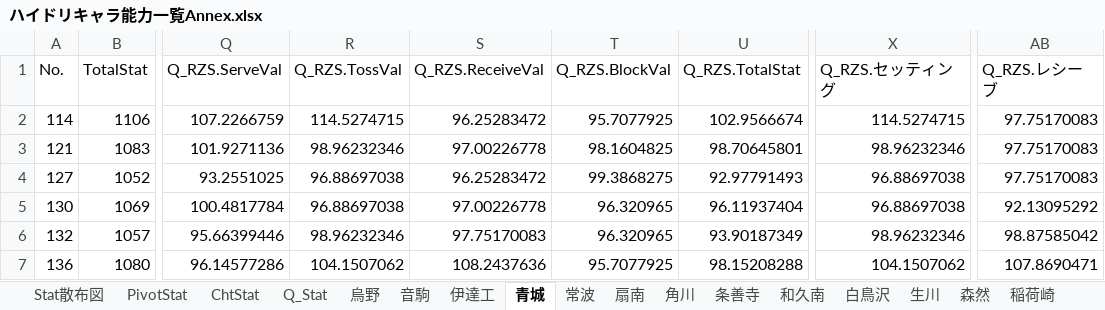
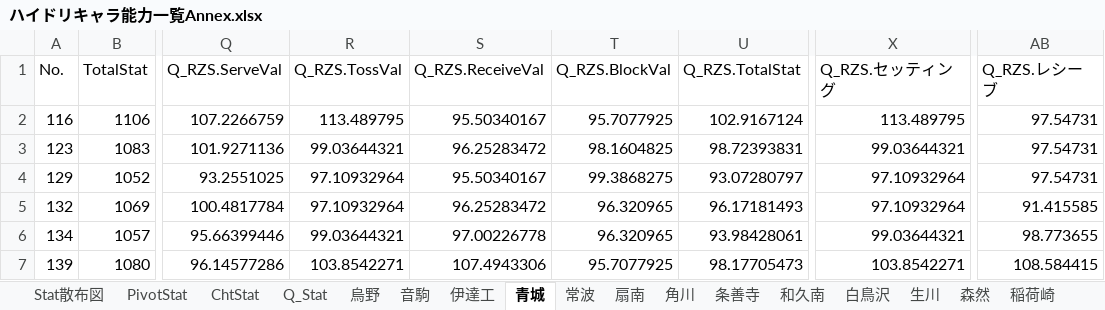
Before and after one commit to GentlemensLotus/haikyuu_haidream_public, an Excel workbook: PlayersParams/ハイドリキャラ能力一覧Annex.xlsx, sheet 青城, drawn as a sheet; only a part is shown, gaps mark what is left out; values as stored, in another font and other column widths than the file's, no borders; table styles not drawn; the diff covers the shown part only; the diff names each change by its address in the sheet, - before the commit and + after, or states it on an @@ line.

```diff
--- a/PlayersParams/ハイドリキャラ能力一覧Annex.xlsx (sheet 青城)
+++ b/PlayersParams/ハイドリキャラ能力一覧Annex.xlsx (sheet 青城)
-A2 (No.): 114
+A2 (No.): 116
-R2 (Q_RZS.TossVal): 114.5274715
+R2 (Q_RZS.TossVal): 113.489795
-S2 (Q_RZS.ReceiveVal): 96.25283472
+S2 (Q_RZS.ReceiveVal): 95.50340167
-U2 (Q_RZS.TotalStat): 102.9566674
+U2 (Q_RZS.TotalStat): 102.9167124
-X2 (Q_RZS.セッティング): 114.5274715
+X2 (Q_RZS.セッティング): 113.489795
-AB2:AB4 (Q_RZS.レシーブ): 97.75170083
+AB2:AB4 (Q_RZS.レシーブ): 97.54731
-A3 (No.): 121
+A3 (No.): 123
-R3 (Q_RZS.TossVal): 98.96232346
+R3 (Q_RZS.TossVal): 99.03644321
-S3 (Q_RZS.ReceiveVal): 97.00226778
+S3 (Q_RZS.ReceiveVal): 96.25283472
-U3 (Q_RZS.TotalStat): 98.70645801
+U3 (Q_RZS.TotalStat): 98.72393831
-X3 (Q_RZS.セッティング): 98.96232346
+X3 (Q_RZS.セッティング): 99.03644321
-A4 (No.): 127
+A4 (No.): 129
-R4:R5 (Q_RZS.TossVal): 96.88697038
+R4:R5 (Q_RZS.TossVal): 97.10932964
-S4 (Q_RZS.ReceiveVal): 96.25283472
+S4 (Q_RZS.ReceiveVal): 95.50340167
-U4 (Q_RZS.TotalStat): 92.97791493
+U4 (Q_RZS.TotalStat): 93.07280797
-X4:X5 (Q_RZS.セッティング): 96.88697038
+X4:X5 (Q_RZS.セッティング): 97.10932964
-A5 (No.): 130
+A5 (No.): 132
-S5 (Q_RZS.ReceiveVal): 97.00226778
+S5 (Q_RZS.ReceiveVal): 96.25283472
-U5 (Q_RZS.TotalStat): 96.11937404
+U5 (Q_RZS.TotalStat): 96.17181493
-AB5 (Q_RZS.レシーブ): 92.13095292
+AB5 (Q_RZS.レシーブ): 91.415585
-A6 (No.): 132
+A6 (No.): 134
-R6 (Q_RZS.TossVal): 98.96232346
+R6 (Q_RZS.TossVal): 99.03644321
-S6 (Q_RZS.ReceiveVal): 97.75170083
+S6 (Q_RZS.ReceiveVal): 97.00226778
-U6 (Q_RZS.TotalStat): 93.90187349
+U6 (Q_RZS.TotalStat): 93.98428061
-X6 (Q_RZS.セッティング): 98.96232346
+X6 (Q_RZS.セッティング): 99.03644321
-AB6 (Q_RZS.レシーブ): 98.87585042
+AB6 (Q_RZS.レシーブ): 98.773655
-A7 (No.): 136
+A7 (No.): 139
-R7 (Q_RZS.TossVal): 104.1507062
+R7 (Q_RZS.TossVal): 103.8542271
-S7 (Q_RZS.ReceiveVal): 108.2437636
+S7 (Q_RZS.ReceiveVal): 107.4943306
-U7 (Q_RZS.TotalStat): 98.15208288
+U7 (Q_RZS.TotalStat): 98.17705473
-X7 (Q_RZS.セッティング): 104.1507062
+X7 (Q_RZS.セッティング): 103.8542271
-AB7 (Q_RZS.レシーブ): 107.8690471
+AB7 (Q_RZS.レシーブ): 108.584415
```
Also changed, not shown: 1 added row and 144 edited cells elsewhere in this sheet, charts or pictures, 1 other file.
